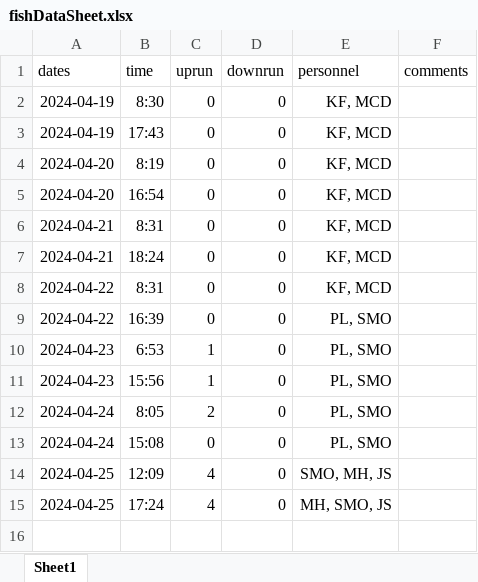
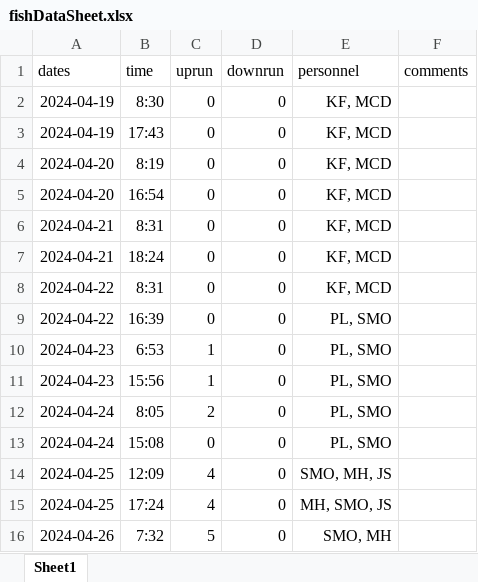
Before and after one commit to SummitLakeNRD/widgetUpdate, an Excel workbook: fishDataSheet.xlsx, sheet Sheet1, drawn as a sheet; values as stored, in another font and other column widths than the file's, no borders; the diff names each change by its address in the sheet, - before the commit and + after, or states it on an @@ line.

```diff
--- a/fishDataSheet.xlsx (sheet Sheet1)
+++ b/fishDataSheet.xlsx (sheet Sheet1)
+row 16: 2024-04-26 | 7:32 | 5 | 0 | SMO, MH
```
Also changed, not shown: 3 other files.
